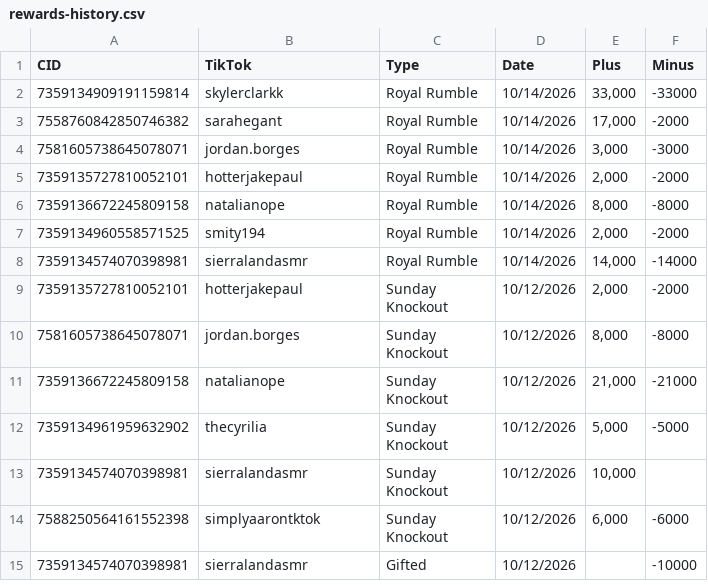
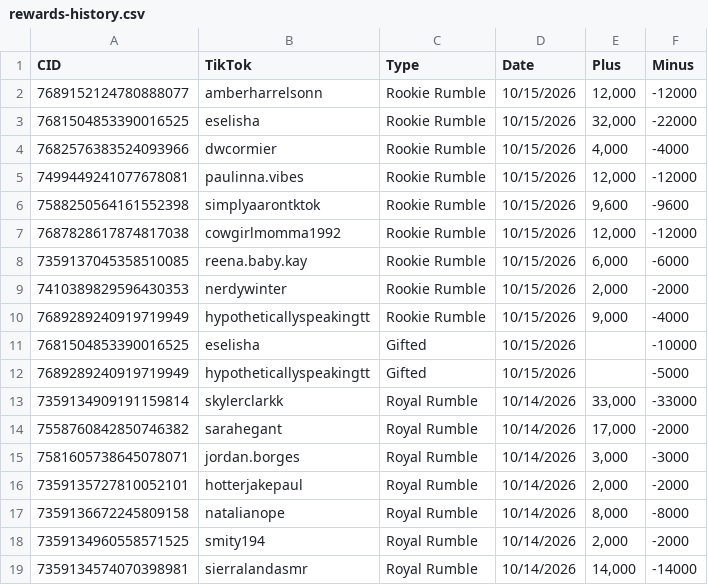
Before and after one commit to ceyre-boop/TABOOST_Platfrom, a CSV file: data/rewards-history.csv, drawn as a sheet; only a part is shown; the shorter side is filled out with more unchanged rows; the diff names each change by its address in the sheet, - before the commit and + after, or states it on an @@ line.

Commit message:
Auto-sync: Rewards @ 2026-10-15T17:08:11.517Z

```diff
--- a/data/rewards-history.csv
+++ b/data/rewards-history.csv
+row 2: 7689152124780888077 | amberharrelsonn | Rookie Rumble | 10/15/2026 | 12,000 | -12000
+row 3: 7681504853390016525 | eselisha | Rookie Rumble | 10/15/2026 | 32,000 | -22000
+row 4: 7682576383524093966 | dwcormier | Rookie Rumble | 10/15/2026 | 4,000 | -4000
+row 5: 7499449241077678081 | paulinna.vibes | Rookie Rumble | 10/15/2026 | 12,000 | -12000
+row 6: 7588250564161552398 | simplyaarontktok | Rookie Rumble | 10/15/2026 | 9,600 | -9600
+row 7: 7687828617874817038 | cowgirlmomma1992 | Rookie Rumble | 10/15/2026 | 12,000 | -12000
+row 8: 7359137045358510085 | reena.baby.kay | Rookie Rumble | 10/15/2026 | 6,000 | -6000
+row 9: 7410389829596430353 | nerdywinter | Rookie Rumble | 10/15/2026 | 2,000 | -2000
+row 10: 7689289240919719949 | hypotheticallyspeakingtt | Rookie Rumble | 10/15/2026 | 9,000 | -4000
+row 11: 7681504853390016525 | eselisha | Gifted | 10/15/2026 |  | -10000
+row 12: 7689289240919719949 | hypotheticallyspeakingtt | Gifted | 10/15/2026 |  | -5000
```
